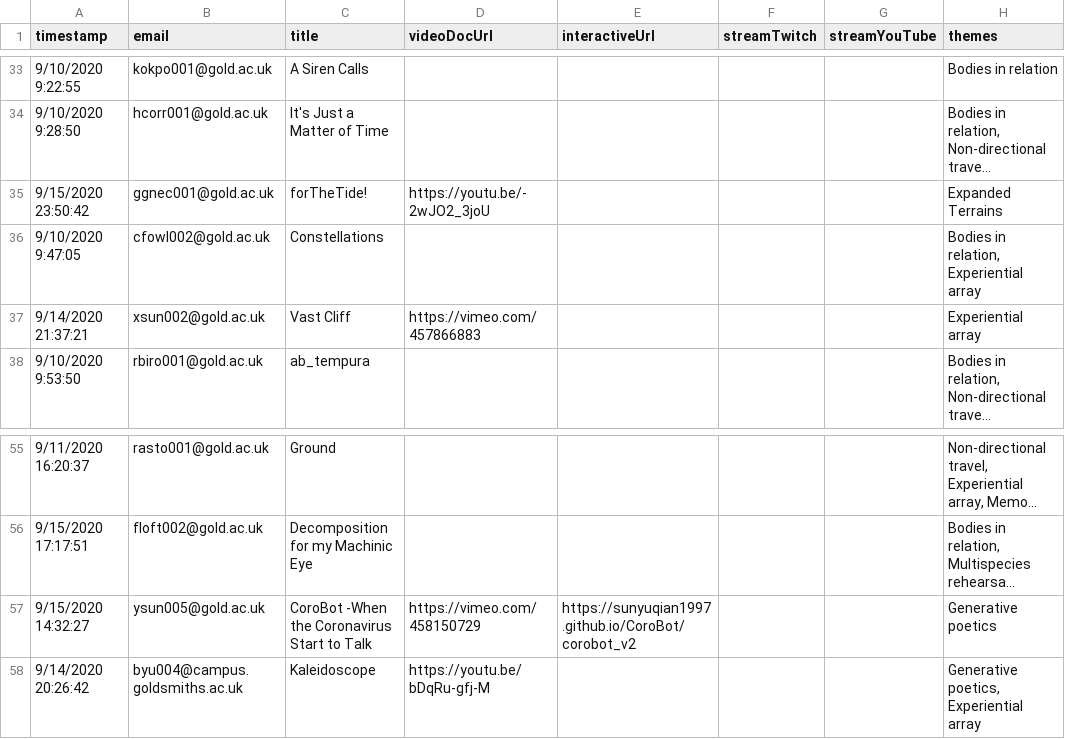
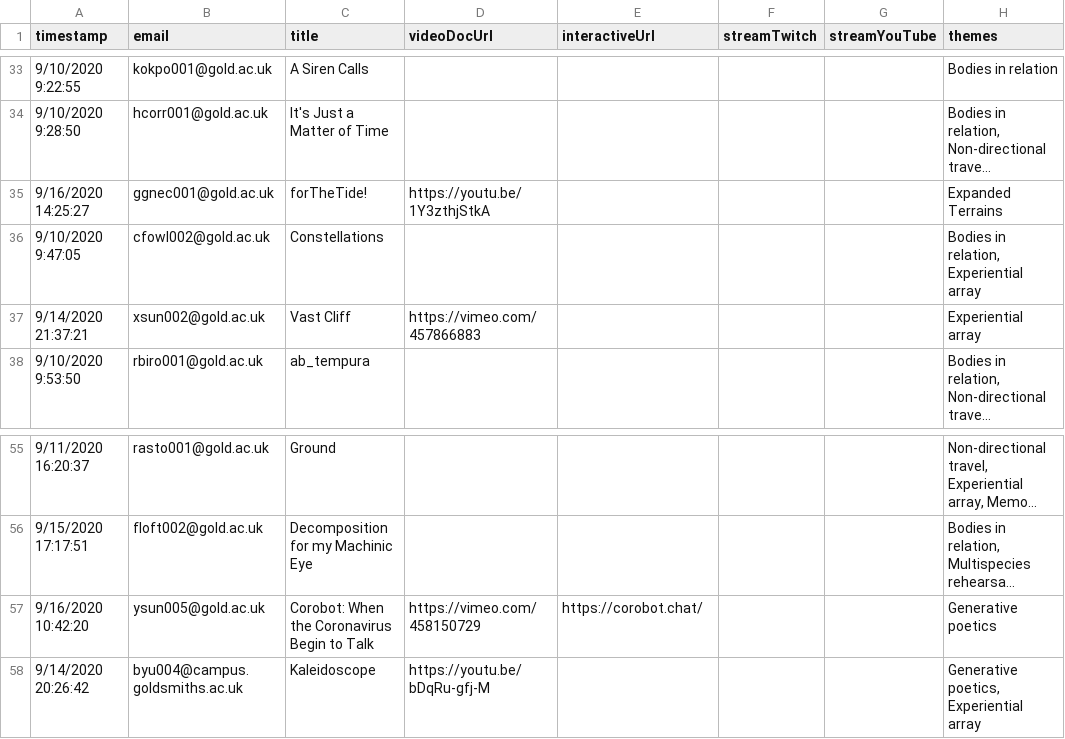
Before and after one commit to goldsmiths-computational-arts/2020.goldcomparts.show, a TSV file: data/artworks.tsv, drawn as a sheet; only a part is shown, gaps mark what is left out; long unchanged cells end in …; the diff names each change by its address in the sheet, - before the commit and + after, or states it on an @@ line.

```diff
--- a/data/artworks.tsv
+++ b/data/artworks.tsv
-A35 (timestamp): 9/15/2020 23:50:42
+A35 (timestamp): 9/16/2020 14:25:27
-D35 (videoDocUrl): https://youtu.be/-2wJO2_3joU
+D35 (videoDocUrl): https://youtu.be/1Y3zthjStkA
-A57 (timestamp): 9/15/2020 14:32:27
+A57 (timestamp): 9/16/2020 10:42:20
-C57 (title): CoroBot -When the Coronavirus Start to Talk
+C57 (title): Corobot: When the Coronavirus Begin to Talk
-E57 (interactiveUrl): https://sunyuqian1997.github.io/CoroBot/corobot_v2
+E57 (interactiveUrl): https://corobot.chat/
```
Also changed, not shown: 1 other file.
